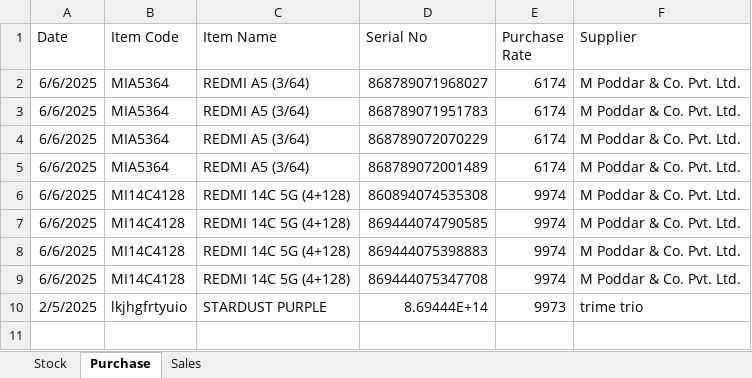
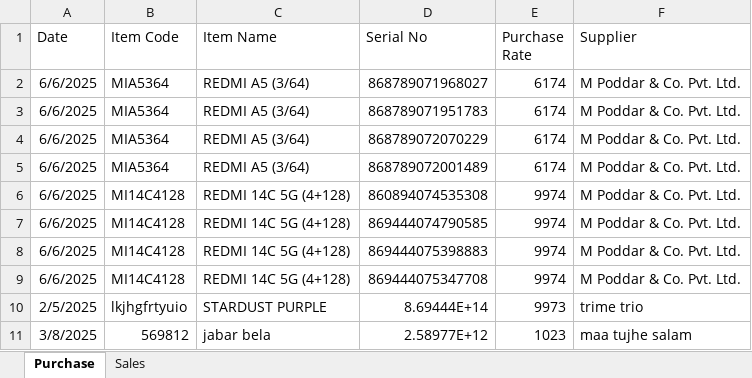
Before and after one commit to pra-1990/Retail-Inventory-Management-system, an Excel workbook: Inventory Management System.xlsm, sheet Purchase, drawn as a sheet; values as stored, in another font and other column widths than the file's, no borders; the diff names each change by its address in the sheet, - before the commit and + after, or states it on an @@ line.

```diff
--- a/Inventory Management System.xlsm (sheet Purchase)
+++ b/Inventory Management System.xlsm (sheet Purchase)
@@ sheet tab hidden: Stock @@
+row 11: 3/8/2025 | 569812 | jabar bela | 2.58977E+12 | 1023 | maa tujhe salam
```
